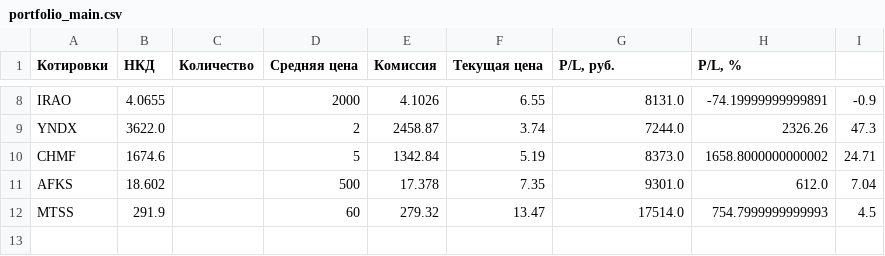
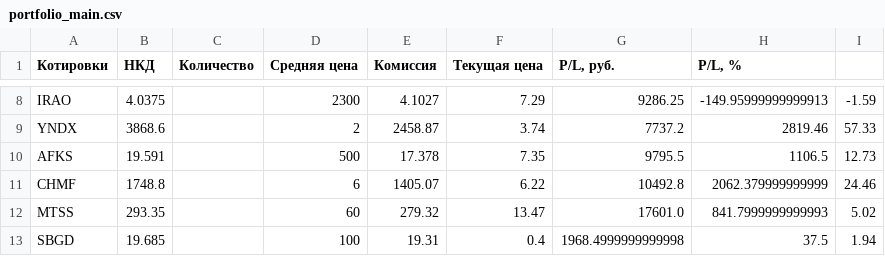
Before and after one commit to Athelbiban/learner, a CSV file: broker_report/portfolio_main.csv, drawn as a sheet; only a part is shown, gaps mark what is left out; removed rows and columns are numbered as before the commit, all else as after; the diff covers the shown part only; the diff names each change by its address in the sheet, - before the commit and + after, or states it on an @@ line.

```diff
--- a/broker_report/portfolio_main.csv
+++ b/broker_report/portfolio_main.csv
-B8 (НКД): 4.0655
+B8 (НКД): 4.0375
-D8 (Средняя цена): 2000
+D8 (Средняя цена): 2300
-E8 (Комиссия): 4.1026
+E8 (Комиссия): 4.1027
-F8 (Текущая цена): 6.55
+F8 (Текущая цена): 7.29
-G8 (P/L, руб.): 8131.0
+G8 (P/L, руб.): 9286.25
-H8 (P/L, %): -74.19999999999891
+H8 (P/L, %): -149.95999999999913
-I8: -0.9
+I8: -1.59
-B9 (НКД): 3622.0
+B9 (НКД): 3868.6
-G9 (P/L, руб.): 7244.0
+G9 (P/L, руб.): 7737.2
-H9 (P/L, %): 2326.26
+H9 (P/L, %): 2819.46
-I9: 47.3
+I9: 57.33
-row 10: CHMF | 1674.6 |  | 5 | 1342.84 | 5.19 | 8373.0 | 1658.8000000000002 | 24.71
-B10 (НКД): 18.602
+B10 (НКД): 19.591
-G10 (P/L, руб.): 9301.0
+G10 (P/L, руб.): 9795.5
-H10 (P/L, %): 612.0
+H10 (P/L, %): 1106.5
-I10: 7.04
+I10: 12.73
+row 11: CHMF | 1748.8 |  | 6 | 1405.07 | 6.22 | 10492.8 | 2062.379999999999 | 24.46
-B12 (НКД): 291.9
+B12 (НКД): 293.35
-G12 (P/L, руб.): 17514.0
+G12 (P/L, руб.): 17601.0
-H12 (P/L, %): 754.7999999999993
+H12 (P/L, %): 841.7999999999993
-I12: 4.5
+I12: 5.02
+row 13: SBGD | 19.685 |  | 100 | 19.31 | 0.4 | 1968.4999999999998 | 37.5 | 1.94
```
Also changed, not shown: 29 edited cells elsewhere in this file, broker_report/portfolio.csv, broker_report/transactions.csv, 1 other file.
